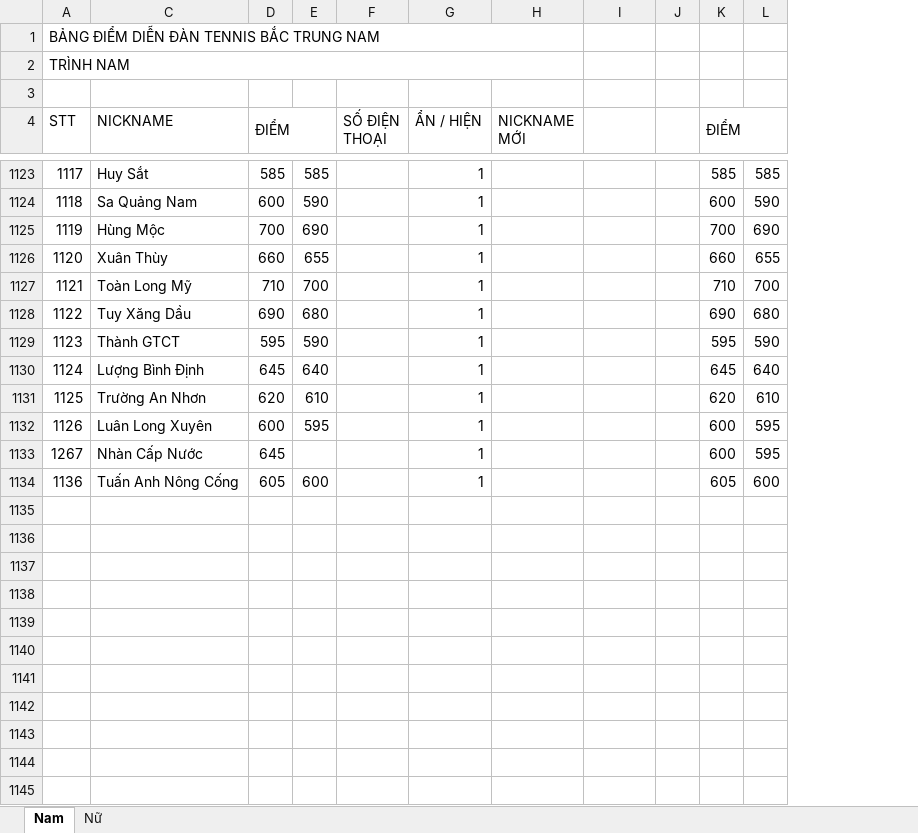
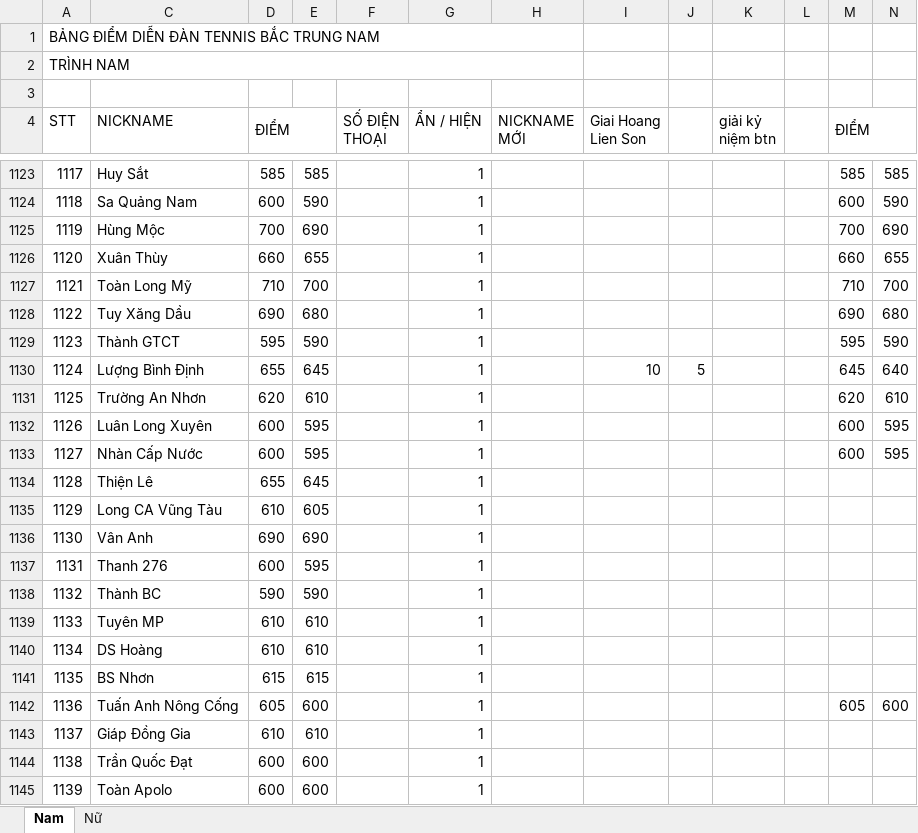
Before and after one commit to dflyapp/tennis-btn, an Excel workbook: scripts/data.xlsx, sheet Nam, drawn as a sheet; only a part is shown, gaps mark what is left out; values as stored, in another font and other column widths than the file's, no cell formats; conditional formats not drawn; addresses are those after the commit; the diff covers the shown part only; the diff names each change by its address in the sheet, - before the commit and + after, or states it on an @@ line.

Commit message:
chore: update hoang lien son

```diff
--- a/scripts/data.xlsx (sheet Nam)
+++ b/scripts/data.xlsx (sheet Nam)
+column I (Giai Hoang Lien Son), row 1130: 10
+column J, row 1130: 5
-K4: (empty)
+K4: giải kỷ niệm btn
-D1130 (ĐIỂM): 645
+D1130 (ĐIỂM): 655
-E1130: 640
+E1130: 645
@@ column A (STT) renumbered in row 1133 @@
-D1133 (ĐIỂM): 645
+D1133 (ĐIỂM): 600
-E1133: (empty)
+E1133: 595
+row 1134: 1128 | Thiện Lê | 655 | 645 |  | 1
+row 1135: 1129 | Long CA Vũng Tàu | 610 | 605 |  | 1
+row 1136: 1130 | Vân Anh | 690 | 690 |  | 1
+row 1137: 1131 | Thanh 276 | 600 | 595 |  | 1
+row 1138: 1132 | Thành BC | 590 | 590 |  | 1
+row 1139: 1133 | Tuyên MP | 610 | 610 |  | 1
+row 1140: 1134 | DS Hoàng | 610 | 610 |  | 1
+row 1141: 1135 | BS Nhơn | 615 | 615 |  | 1
+row 1143: 1137 | Giáp Đồng Gia | 610 | 610 |  | 1
+row 1144: 1138 | Trần Quốc Đạt | 600 | 600 |  | 1
+row 1145: 1139 | Toàn Apolo | 600 | 600 |  | 1
```
Also changed, not shown: 16 added rows and 73 edited cells elsewhere in this sheet, sheet Nữ, cell formats, formulas that keep their value, 2 other files.
